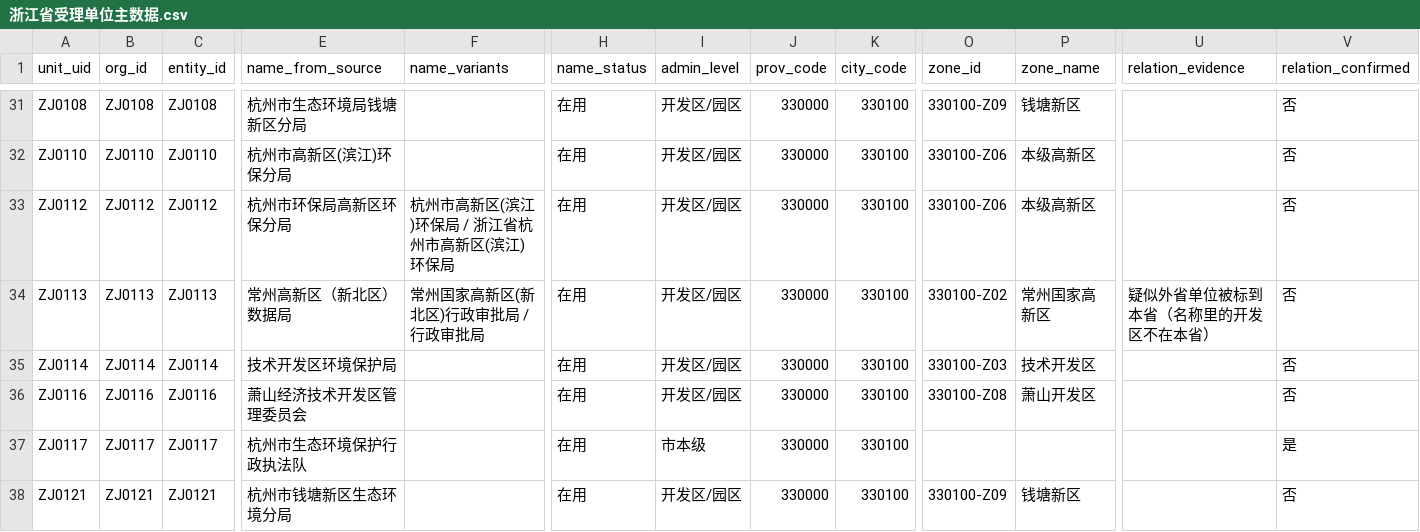
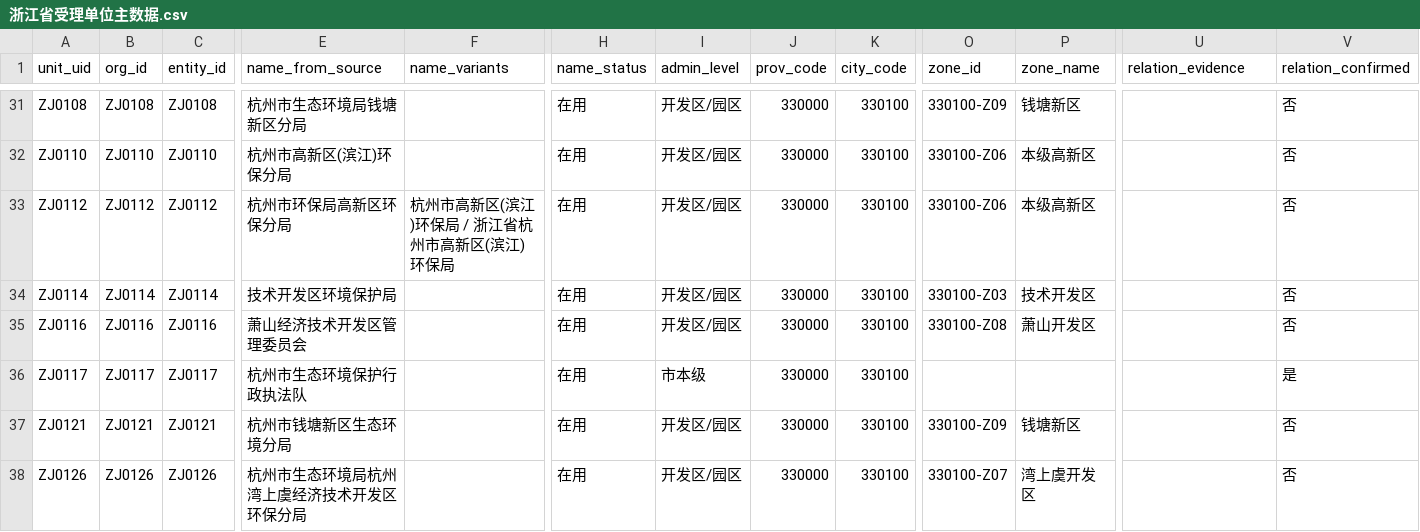
Before and after one commit to FishShaw/HuanAi_CrawlANDClean_Automation, a CSV file: 浙江省受理单位主数据.csv, drawn as a sheet; only a part is shown, gaps mark what is left out; the shorter side is filled out with more unchanged rows; rows hold the shown columns only; the diff covers the shown part only; the diff names each change by its address in the sheet, - before the commit and + after, or states it on an @@ line.

```diff
--- a/浙江省受理单位主数据.csv
+++ b/浙江省受理单位主数据.csv
-row 34: ZJ0113 | ZJ0113 | ZJ0113 | 常州高新区（新北区）数据局 | 常州国家高新区(新北区)行政审批局 / 行政审批局 | 在用 | 开发区/园区 | 330000 | 330100 | 330100-Z02 | 常州国家高新区 | 疑似外省单位被标到本省（名称里的开发区不在本省） | 否
```
Also changed, not shown: 6 removed rows elsewhere in this file, entries/330100_杭州市.csv, entries/331000_台州市.csv, 9 other files.
